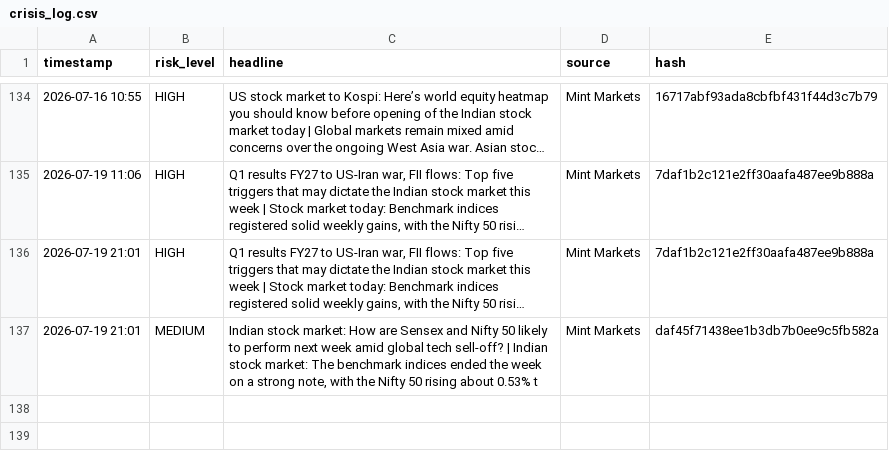
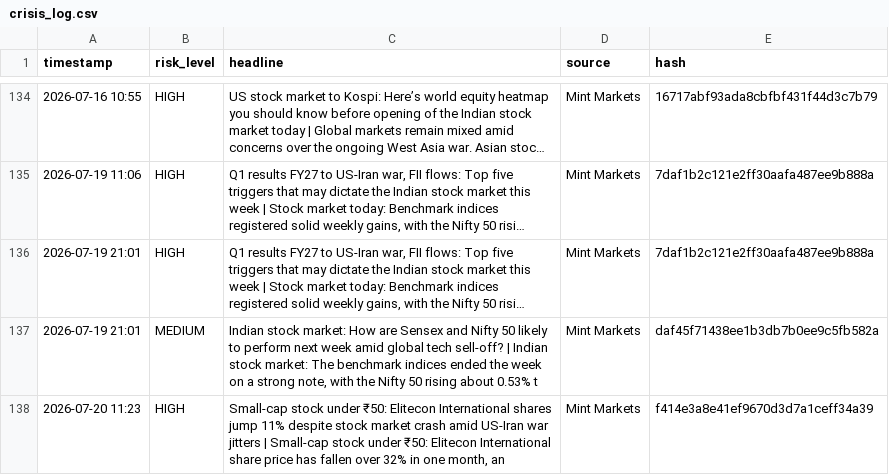
Before and after one commit to Sriram-0432/dip-alert, a CSV file: crisis_log.csv, drawn as a sheet; only a part is shown, gaps mark what is left out; long unchanged cells end in ….

```diff
--- a/crisis_log.csv
+++ b/crisis_log.csv
@@ -137 +137,2 @@ timestamp,risk_level,headline,source,hash
 2026-07-19 21:01,MEDIUM,"Indian stock market: How are Sensex and Nifty 50 likely to perform next week amid global tech sell-off? | Indian stock market: The benchmark indices ended the week on a strong note, with the Nifty 50 rising about 0.53% t",Mint Markets,daf45f71438ee1b3db7b0ee9c5fb582a
+2026-07-20 11:23,HIGH,"Small-cap stock under  ₹50: Elitecon International shares jump 11% despite stock market crash amid US-Iran war jitters | Small-cap stock under  ₹50: Elitecon International share price has fallen over 32% in one month, an",Mint Markets,f414e3a8e41ef9670d3d7a1ceff34a39
```
